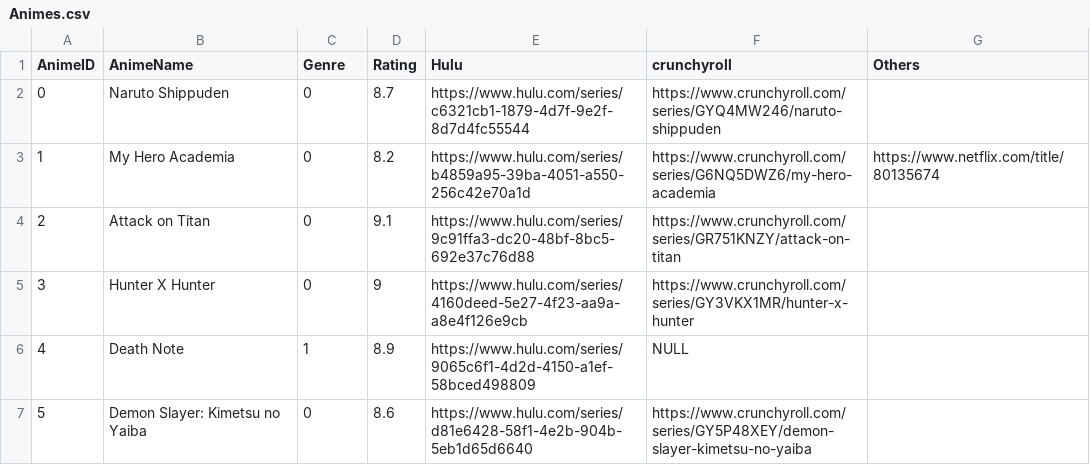
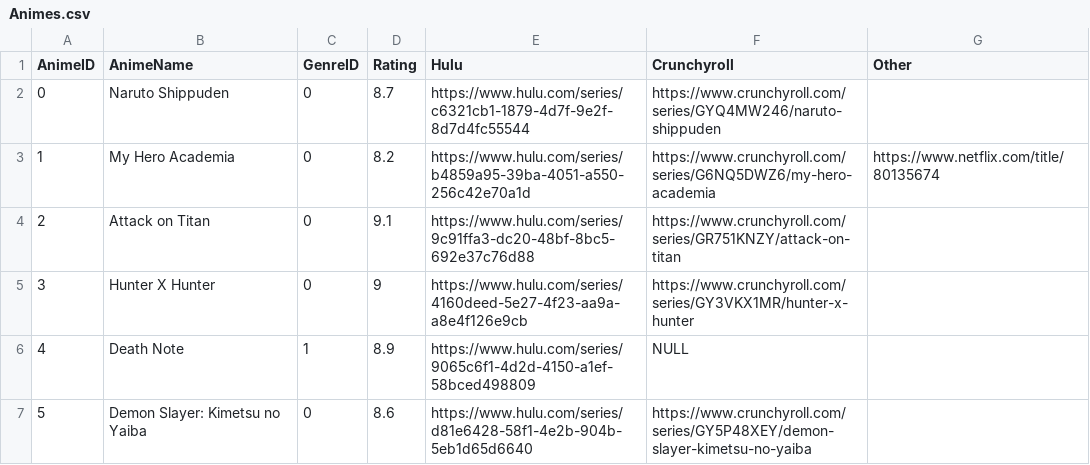
Before and after one commit to brojyf/CSCI367-GroupProject, a CSV file: DATA/Animes.csv, drawn as a sheet; only a part is shown.

Commit message:
Modified Animes.csv to match init.sql

```diff
--- a/DATA/Animes.csv
+++ b/DATA/Animes.csv
@@ -1,2 +1,2 @@
-AnimeID,AnimeName,Genre,Rating,Hulu,crunchyroll,Others
+AnimeID,AnimeName,GenreID,Rating,Hulu,Crunchyroll,Other
 0,Naruto Shippuden,0,8.7,https://www.hulu.com/series/c6321cb1-1879-4d7f-9e2f-8d7d4fc55544,https://www.crunchyroll.com/series/GYQ4MW246/naruto-shippuden,
```
